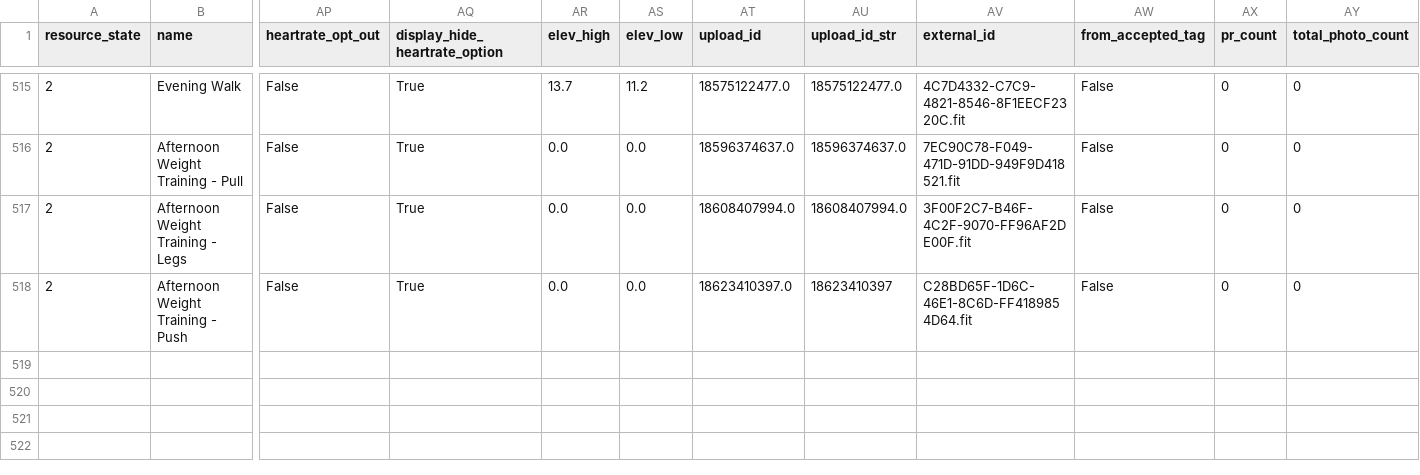
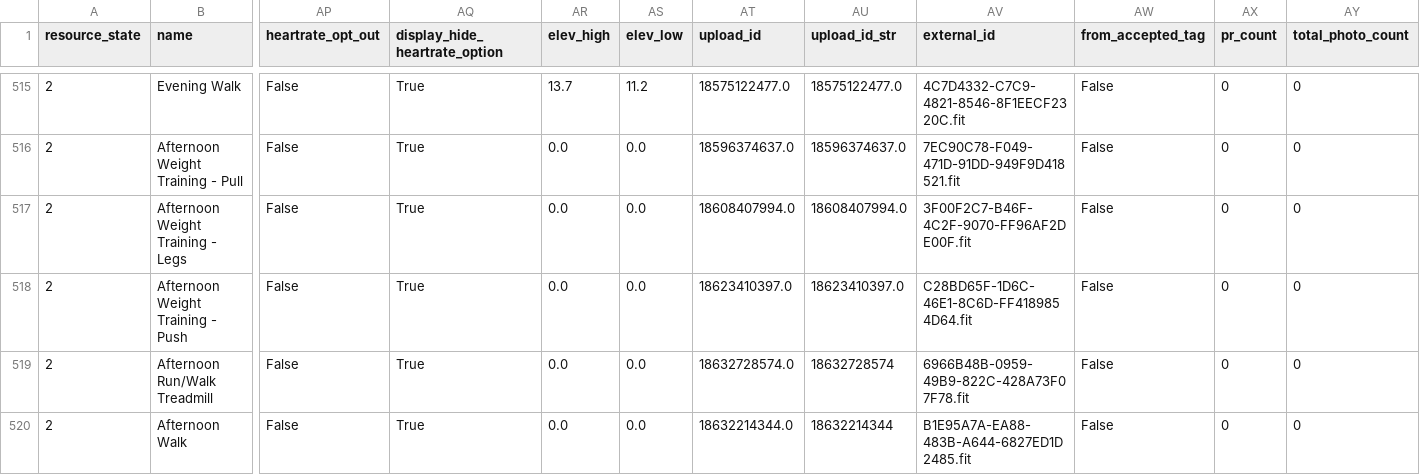
Before and after one commit to adbrigs/strava-training-dashboard, a CSV file: Training_Intensity_Report/dashboard/data/all_activities_rawdata.csv, drawn as a sheet; only a part is shown, gaps mark what is left out; rows hold the shown columns only; the diff names each change by its address in the sheet, - before the commit and + after, or states it on an @@ line.

```diff
--- a/Training_Intensity_Report/dashboard/data/all_activities_rawdata.csv
+++ b/Training_Intensity_Report/dashboard/data/all_activities_rawdata.csv
-AU518 (upload_id_str): 18623410397
+AU518 (upload_id_str): 18623410397.0
+row 519: 2 | Afternoon Run/Walk Treadmill | False | True | 0.0 | 0.0 | 18632728574.0 | 18632728574 | 6966B48B-0959-49B9-822C-428A73F07F78.fit | False | 0 | 0
+row 520: 2 | Afternoon Walk | False | True | 0.0 | 0.0 | 18632214344.0 | 18632214344 | B1E95A7A-EA88-483B-A644-6827ED1D2485.fit | False | 0 | 0
```
Also changed, not shown: Training_Intensity_Report/dashboard/data/activity_data_with_intensity.csv.
